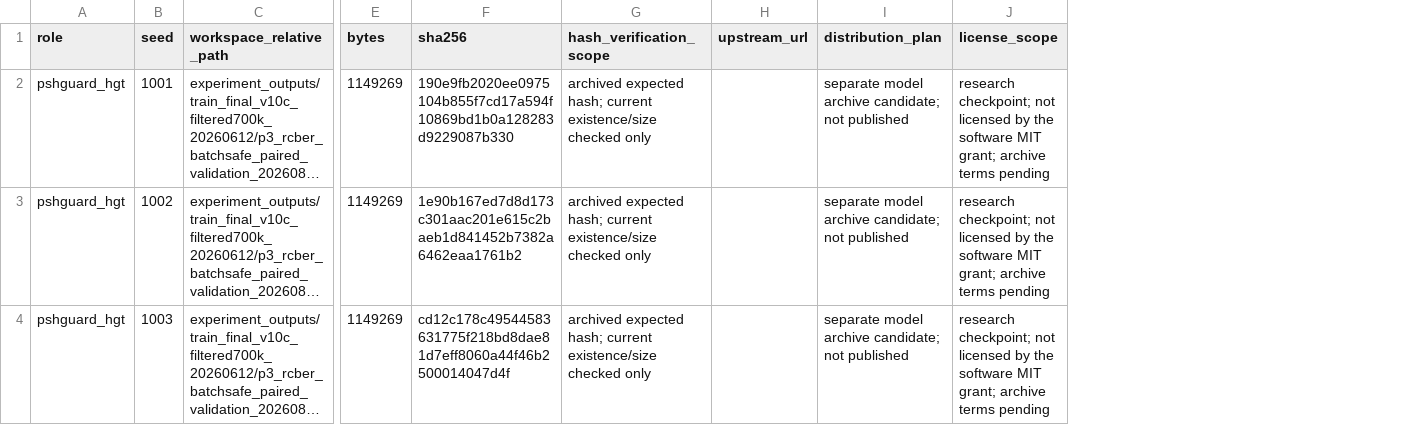
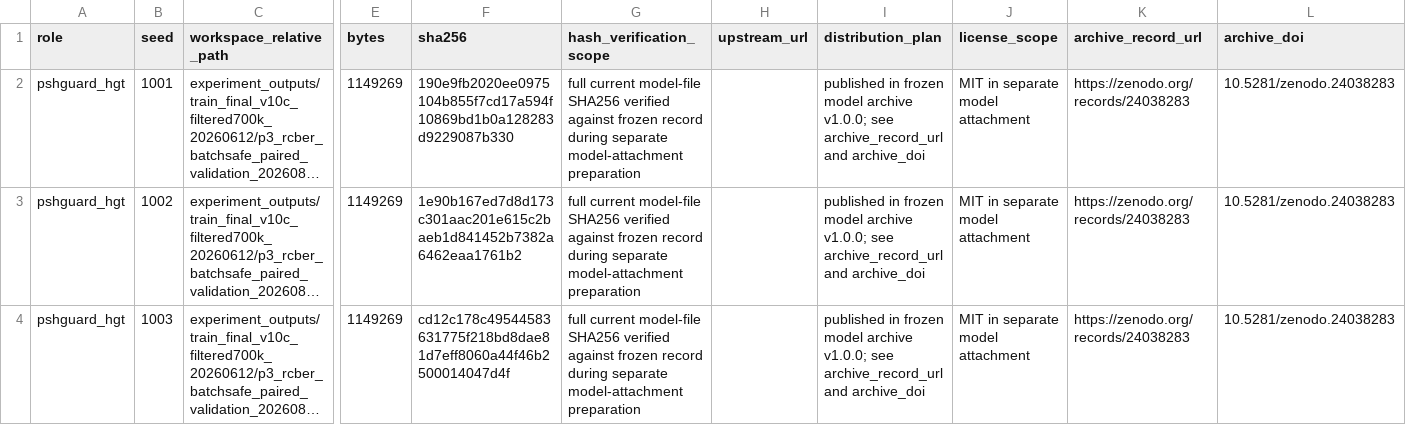
Before and after one commit to snachi9895/PSHGuard-PeerJCS, a CSV file: metadata/MODEL_ACCESS_PLAN.csv, drawn as a sheet; only a part is shown, gaps mark what is left out; long unchanged cells end in …; the diff covers the shown part only; the diff names each change by its address in the sheet, - before the commit and + after, or states it on an @@ line.

```diff
--- a/metadata/MODEL_ACCESS_PLAN.csv
+++ b/metadata/MODEL_ACCESS_PLAN.csv
+column K (archive_record_url), rows 2-4: all https://zenodo.org/records/24038283
+column L (archive_doi), rows 2-4: all 10.5281/zenodo.24038283
-G2:G4 (hash_verification_scope): archived expected hash; current existence/size checked only
+G2:G4 (hash_verification_scope): full current model-file SHA256 verified against frozen record during separate model-attachment preparation
-I2:I4 (distribution_plan): separate model archive candidate; not published
+I2:I4 (distribution_plan): published in frozen model archive v1.0.0; see archive_record_url and archive_doi
-J2:J4 (license_scope): research checkpoint; not licensed by the software MIT grant; archive terms pending
+J2:J4 (license_scope): MIT in separate model attachment
```
Also changed, not shown: 18 edited cells elsewhere in this file, metadata/FILE_SHA256.csv, 35 other files.
